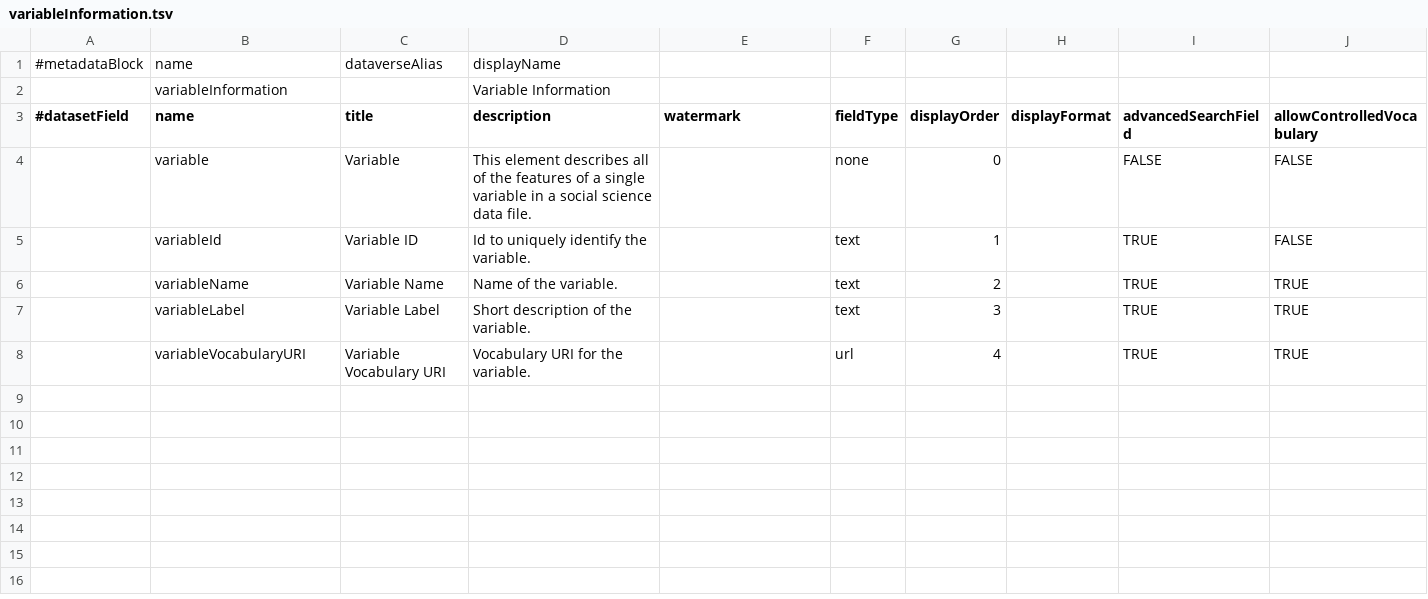
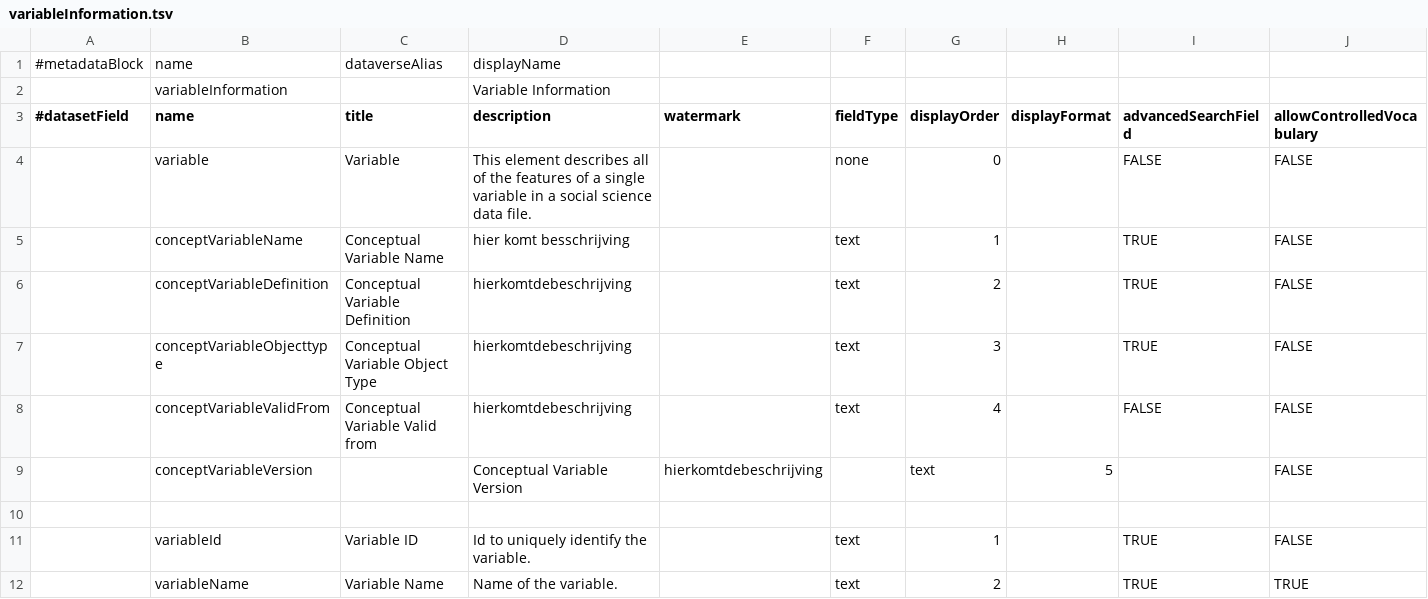
Before and after one commit to LauraHuisintveld/semaf-client, a TSV file: variableInformation.tsv, drawn as a sheet; only a part is shown; the shorter side is filled out with more unchanged rows; rows hold the shown columns only; the diff names each change by its address in the sheet, - before the commit and + after, or states it on an @@ line.

Commit message:
Update variableInformation.tsv

```diff
--- a/variableInformation.tsv
+++ b/variableInformation.tsv
+row 5:  | conceptVariableName | Conceptual Variable Name | hier komt besschrijving |  | text | 1 |  | TRUE | FALSE
+row 6:  | conceptVariableDefinition | Conceptual Variable Definition | hierkomtdebeschrijving |  | text | 2 |  | TRUE | FALSE
+row 7:  | conceptVariableObjecttype | Conceptual Variable Object Type | hierkomtdebeschrijving |  | text | 3 |  | TRUE | FALSE
+row 8:  | conceptVariableValidFrom | Conceptual Variable Valid from | hierkomtdebeschrijving |  | text | 4 |  | FALSE | FALSE
+row 9:  | conceptVariableVersion |  | Conceptual Variable Version | hierkomtdebeschrijving |  | text | 5 |  | FALSE
+row 10: (empty)
```
